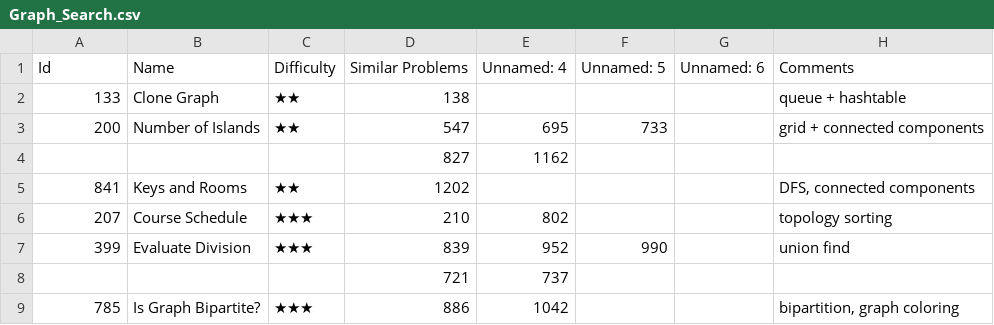
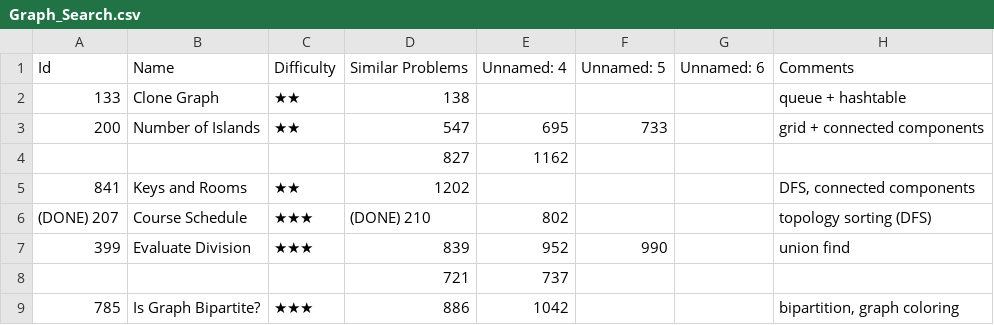
Before and after one commit to letaoZ/shua, a CSV file: Graph_Search.csv, drawn as a sheet; only a part is shown.

```diff
--- a/Graph_Search.csv
+++ b/Graph_Search.csv
@@ -5,3 +5,3 @@ Id,Name,Difficulty,Similar Problems,Unnamed: 4,Unnamed: 5,Unnamed: 6,Comments
 841,Keys and Rooms,★★,1202,,,,"DFS, connected components"
-207,Course Schedule,★★★,210,802,,,topology sorting
+(DONE) 207,Course Schedule,★★★,(DONE) 210,802,,,topology sorting (DFS)
 399,Evaluate Division,★★★,839,952,990,,union find
```
Also changed, not shown: 3 other files.
